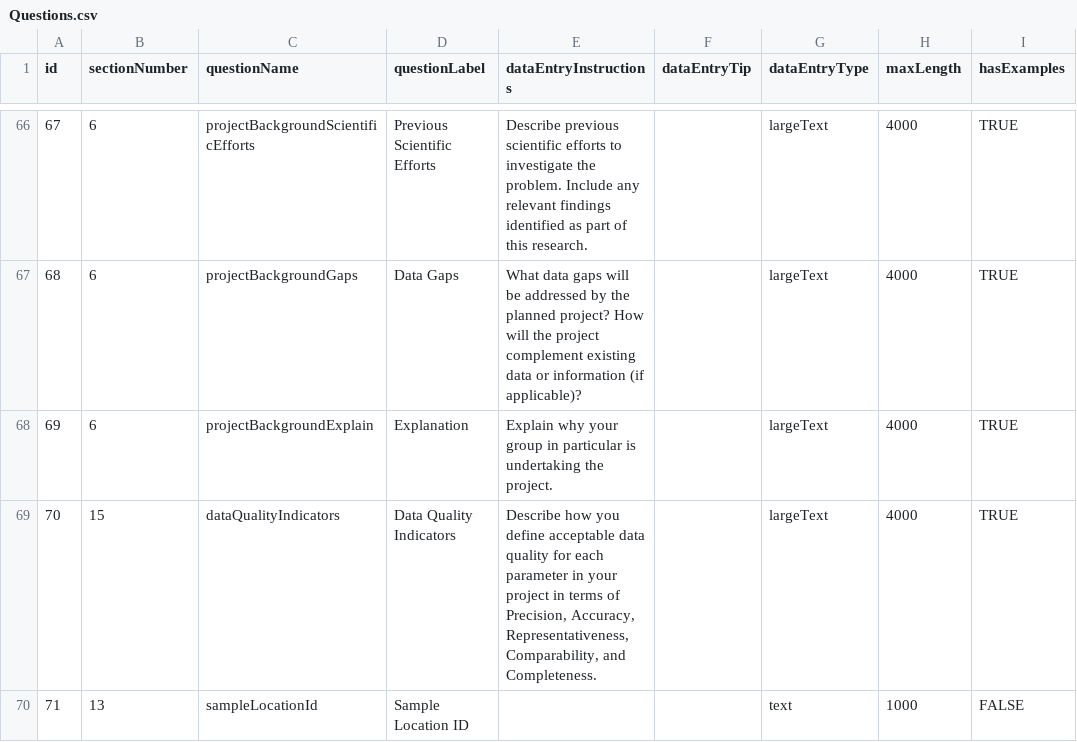
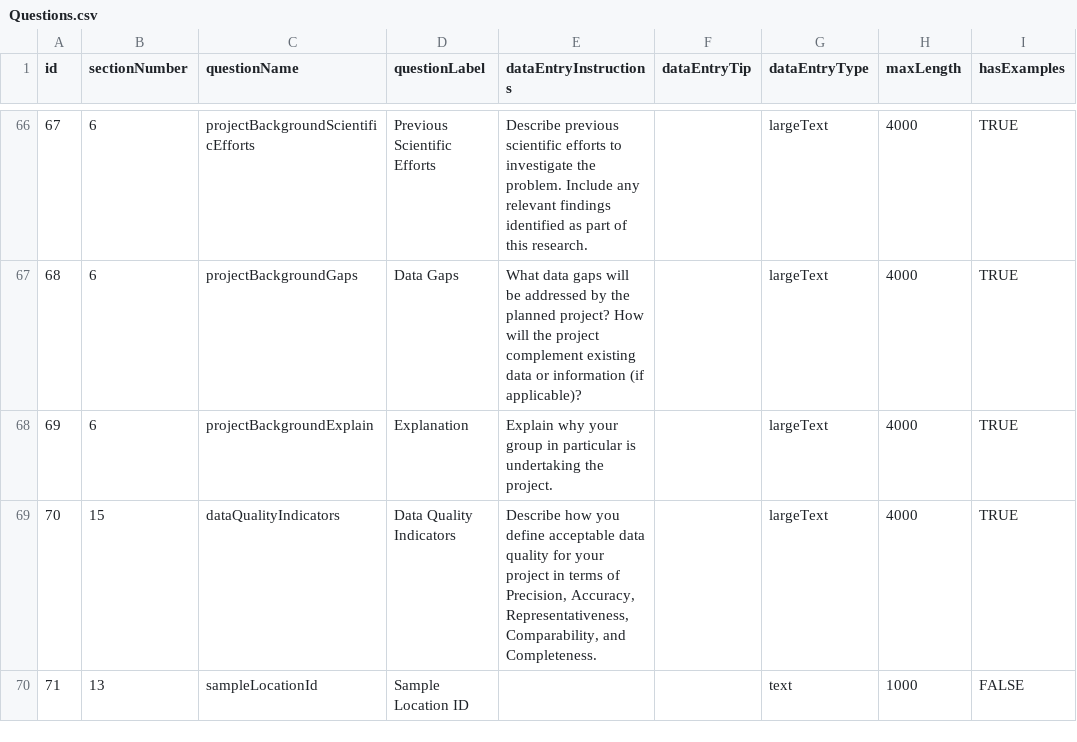
Before and after one commit to Eastern-Research-Group/AquaQAPP, a CSV file: server/src/seeders/data/Questions.csv, drawn as a sheet; only a part is shown, gaps mark what is left out; the diff names each change by its address in the sheet, - before the commit and + after, or states it on an @@ line.

```diff
--- a/server/src/seeders/data/Questions.csv
+++ b/server/src/seeders/data/Questions.csv
-E69 (dataEntryInstructions): …quality for each parameter in your project…
+E69 (dataEntryInstructions): …quality for your project…
```
Also changed, not shown: 3 other files.
